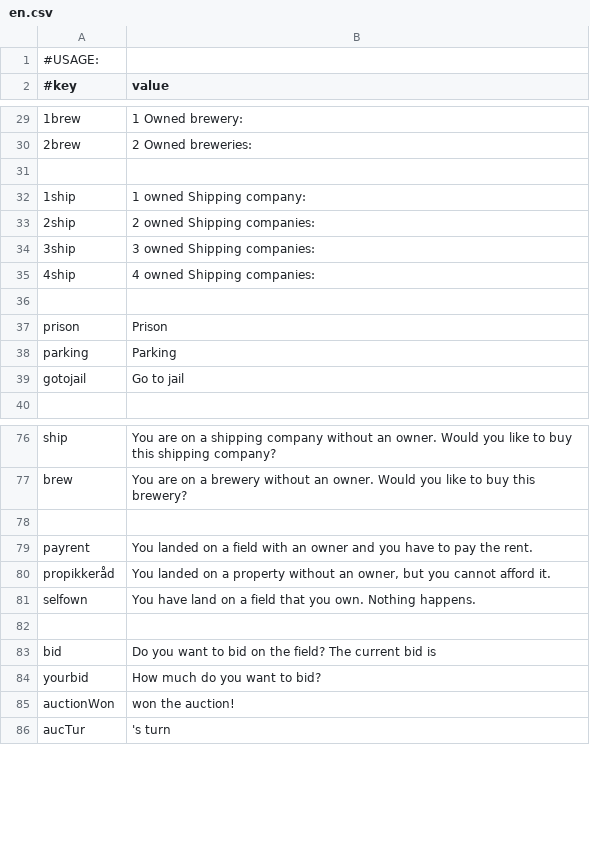
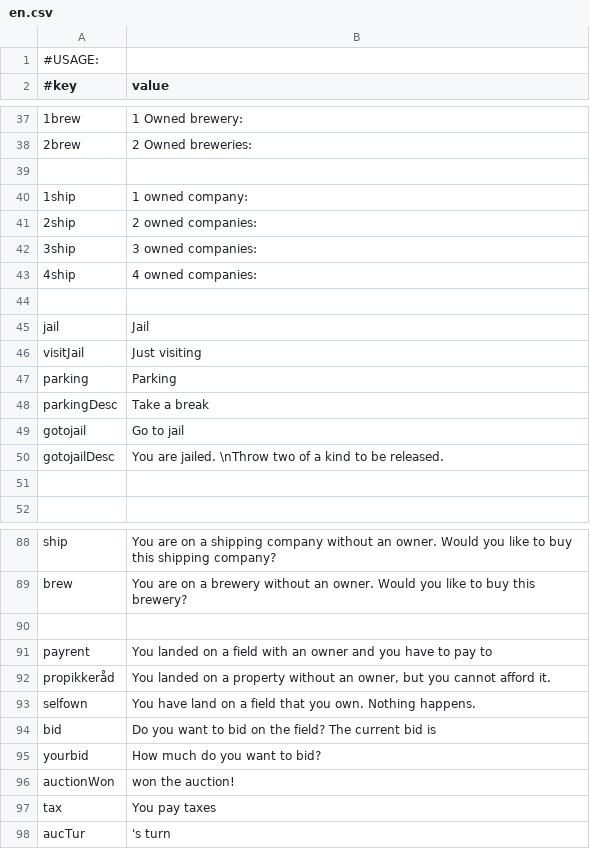
Before and after one commit to Magnusrk/G16.Matador, a CSV file: src/main/resources/LanguagePacks/en.csv, drawn as a sheet; only a part is shown, gaps mark what is left out; removed rows and columns are numbered as before the commit, all else as after; the diff covers the shown part only; the diff names each change by its address in the sheet, - before the commit and + after, or states it on an @@ line.

```diff
--- a/src/main/resources/LanguagePacks/en.csv
+++ b/src/main/resources/LanguagePacks/en.csv
-B40 (value): 1 owned Shipping company:
+B40 (value): 1 owned company:
-B41 (value): 2 owned Shipping companies:
+B41 (value): 2 owned companies:
-B42 (value): 3 owned Shipping companies:
+B42 (value): 3 owned companies:
-B43 (value): 4 owned Shipping companies:
+B43 (value): 4 owned companies:
-row 37: prison | Prison
+row 45: jail | Jail
+row 46: visitJail | Just visiting
+row 48: parkingDesc | Take a break
+row 50: gotojailDesc | You are jailed. \nThrow two of a kind to be released.
+row 51: (empty)
-B91 (value): …to pay the rent.
+B91 (value): …to pay to
-row 82: (empty)
+row 97: tax | You pay taxes
```
Also changed, not shown: 8 added rows and 5 edited cells elsewhere in this file, src/main/resources/LanguagePacks/da.csv, 2 other files.
